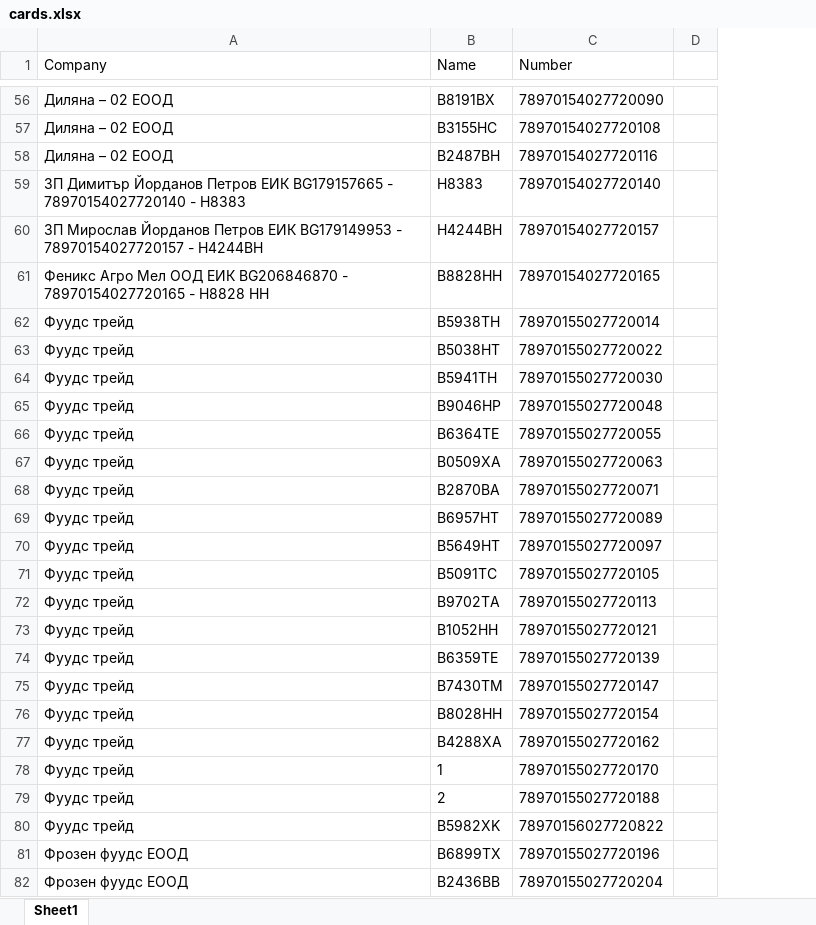
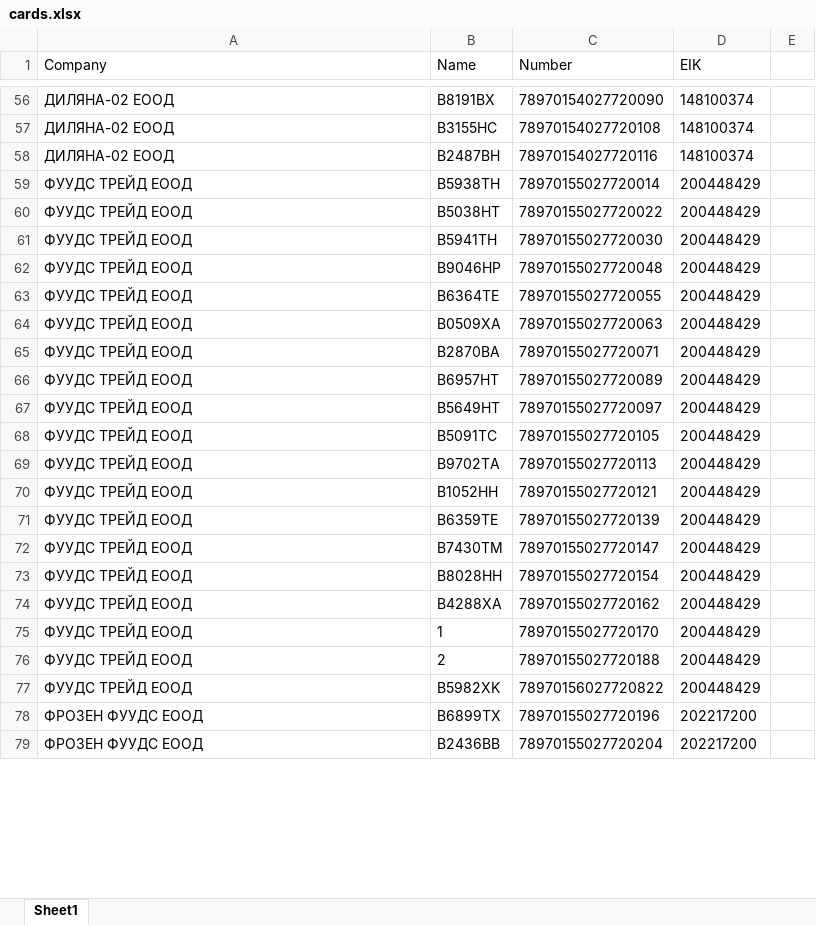
Before and after one commit to plamensve/eko, an Excel workbook: data/cards.xlsx, sheet Sheet1, drawn as a sheet; only a part is shown, gaps mark what is left out; values as stored, in another font and other column widths than the file's, no borders; removed rows and columns are numbered as before the commit, all else as after; the diff covers the shown part only; the diff names each change by its address in the sheet, - before the commit and + after, or states it on an @@ line.

```diff
--- a/data/cards.xlsx (sheet Sheet1)
+++ b/data/cards.xlsx (sheet Sheet1)
+column D (EIK), rows 56-79: 148100374 | 148100374 | 148100374 | 200448429 | 200448429 | 200448429 | 200448429 | 200448429 | 200448429 | 200448429 | 200448429 | 200448429 | 200448429 | 200448429 | 200448429 | 200448429 | 200448429 | 200448429 | 200448429 | 200448429 | 200448429 | 200448429 | 202217200 | 202217200
-A56:A58 (Company): Диляна – 02 ЕООД
+A56:A58 (Company): ДИЛЯНА-02 ЕООД
-row 59: ЗП Димитър Йорданов Петров ЕИК BG179157665 - 78970154027720140 - Н8383 | H8383 | 78970154027720140
-row 60: ЗП Мирослав Йорданов Петров ЕИК BG179149953 - 78970154027720157 - Н4244ВН | H4244BH | 78970154027720157
-row 61: Феникс Агро Мел ООД ЕИК BG206846870 - 78970154027720165 - Н8828 НН | B8828HH | 78970154027720165
-A59:A77 (Company): Фуудс трейд
+A59:A77 (Company): ФУУДС ТРЕЙД ЕООД
-A78:A79 (Company): Фрозен фуудс ЕООД
+A78:A79 (Company): ФРОЗЕН ФУУДС ЕООД
```
Also changed, not shown: 410 edited cells elsewhere in this sheet, result/eko_transaction.xlsx, 2 other files.
